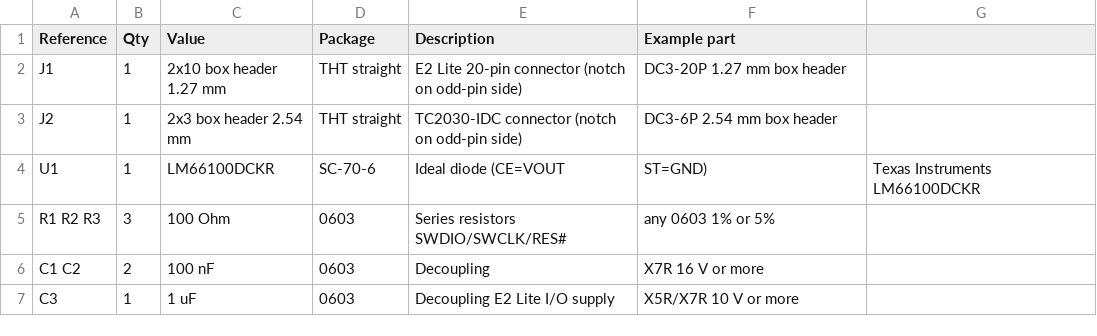
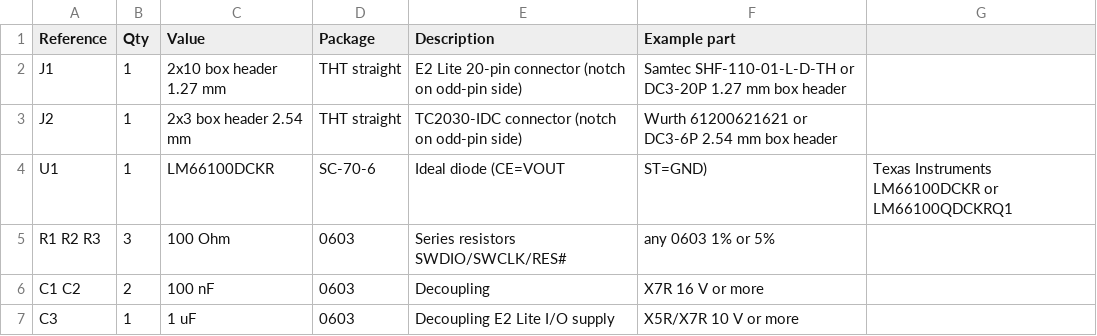
Before and after one commit to semmelrinde/e2-lite-tag-connect-tc2030-adapter, a CSV file: fabrication/bom.csv, drawn as a sheet.

```diff
--- a/fabrication/bom.csv
+++ b/fabrication/bom.csv
@@ -1,5 +1,5 @@
 Reference,Qty,Value,Package,Description,Example part
-J1,1,2x10 box header 1.27 mm,THT straight,E2 Lite 20-pin connector (notch on odd-pin side),DC3-20P 1.27 mm box header
-J2,1,2x3 box header 2.54 mm,THT straight,TC2030-IDC connector (notch on odd-pin side),DC3-6P 2.54 mm box header
-U1,1,LM66100DCKR,SC-70-6,Ideal diode (CE=VOUT, ST=GND),Texas Instruments LM66100DCKR
+J1,1,2x10 box header 1.27 mm,THT straight,E2 Lite 20-pin connector (notch on odd-pin side),Samtec SHF-110-01-L-D-TH or DC3-20P 1.27 mm box header
+J2,1,2x3 box header 2.54 mm,THT straight,TC2030-IDC connector (notch on odd-pin side),Wurth 61200621621 or DC3-6P 2.54 mm box header
+U1,1,LM66100DCKR,SC-70-6,Ideal diode (CE=VOUT, ST=GND),Texas Instruments LM66100DCKR or LM66100QDCKRQ1
 R1 R2 R3,3,100 Ohm,0603,Series resistors SWDIO/SWCLK/RES#,any 0603 1% or 5%
```
Also changed, not shown: 1 other file.
